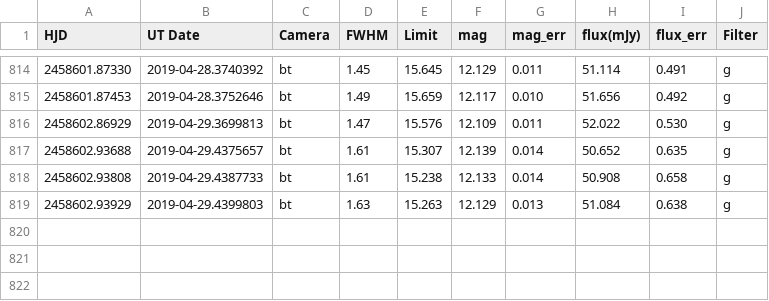
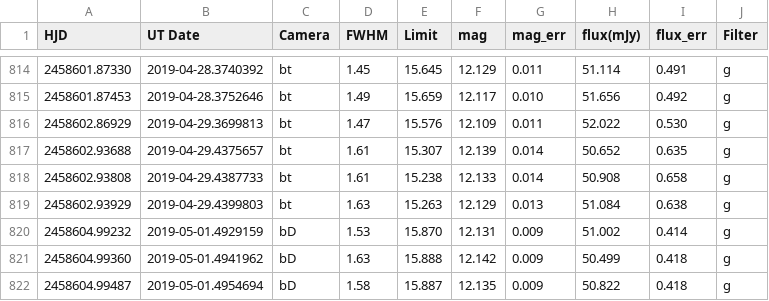
Before and after one commit to pdcarr/Boyajians_R, a CSV file: data/ASASSN_latest.csv, drawn as a sheet; only a part is shown, gaps mark what is left out; the diff names each change by its address in the sheet, - before the commit and + after, or states it on an @@ line.

Commit message:
AAVSO update 2May19

```diff
--- a/data/ASASSN_latest.csv
+++ b/data/ASASSN_latest.csv
+row 820: 2458604.99232 | 2019-05-01.4929159 | bD | 1.53 | 15.870 | 12.131 | 0.009 | 51.002 | 0.414 | g
+row 821: 2458604.99360 | 2019-05-01.4941962 | bD | 1.63 | 15.888 | 12.142 | 0.009 | 50.499 | 0.418 | g
+row 822: 2458604.99487 | 2019-05-01.4954694 | bD | 1.58 | 15.887 | 12.135 | 0.009 | 50.822 | 0.418 | g
```
